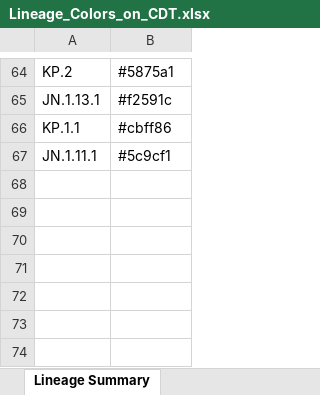
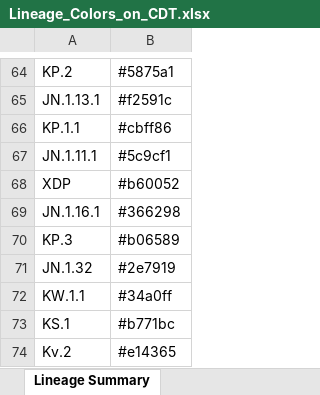
Before and after one commit to osr1-cdc/curly-lamp, an Excel workbook: Lineage_Colors_on_CDT.xlsx, sheet Lineage Summary, drawn as a sheet; only a part is shown, gaps mark what is left out; values as stored, in another font and other column widths than the file's, no borders; the diff names each change by its address in the sheet, - before the commit and + after, or states it on an @@ line.

```diff
--- a/Lineage_Colors_on_CDT.xlsx (sheet Lineage Summary)
+++ b/Lineage_Colors_on_CDT.xlsx (sheet Lineage Summary)
+row 68: XDP | #b60052
+row 69: JN.1.16.1 | #366298
+row 70: KP.3 | #b06589
+row 71: JN.1.32 | #2e7919
+row 72: KW.1.1 | #34a0ff
+row 73: KS.1 | #b771bc
+row 74: Kv.2 | #e14365
```
Also changed, not shown: 10 other files.
